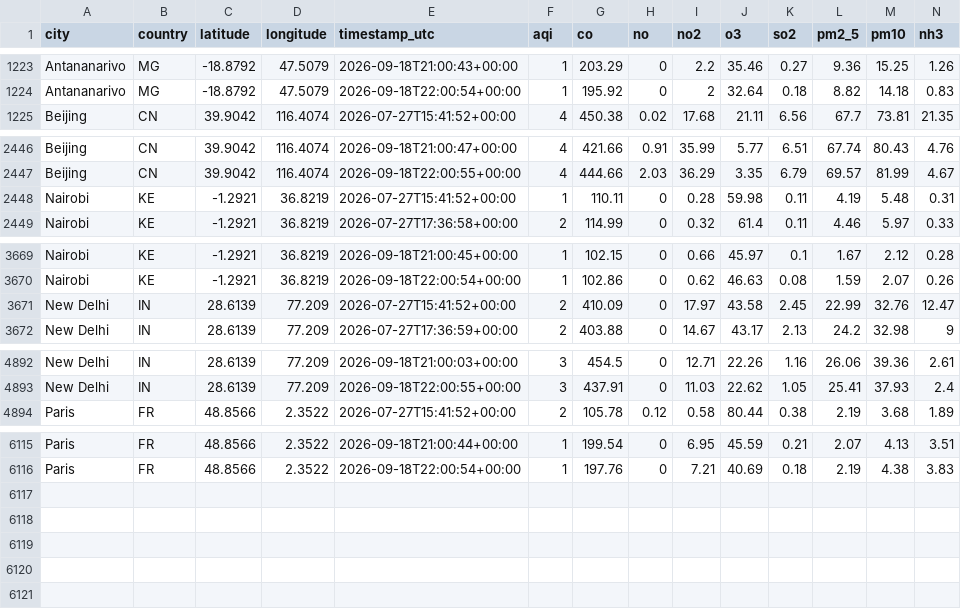
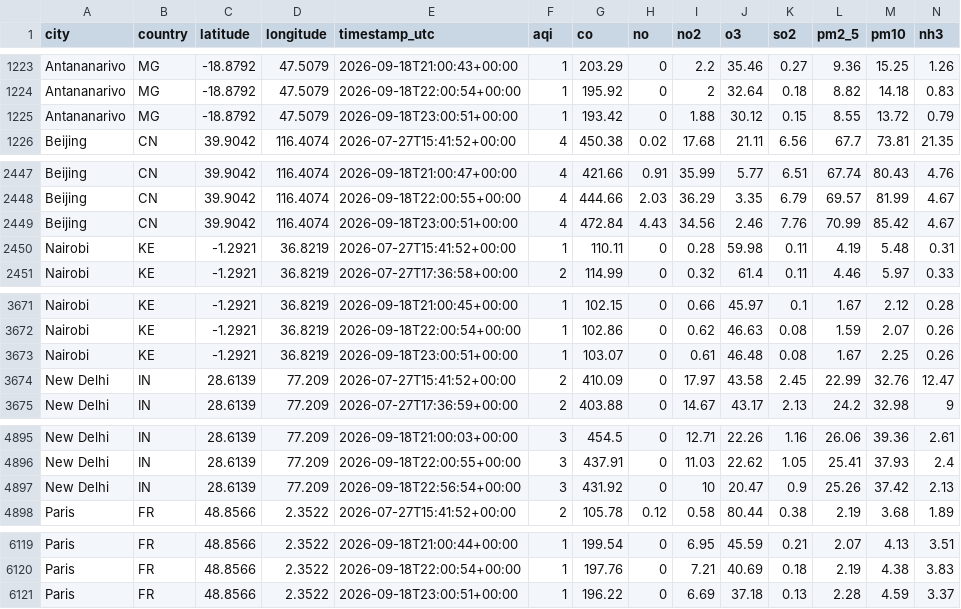
Before and after one commit to jose-rickardo/air-quality, a CSV file: data/clean/aqi_data.csv, drawn as a sheet; only a part is shown, gaps mark what is left out.

```diff
--- a/data/clean/aqi_data.csv
+++ b/data/clean/aqi_data.csv
@@ -1224,2 +1224,3 @@ Antananarivo,MG,-18.8792,47.5079,2026-09-18T21:00:43+00:00,1,203.29,0,2.2,35.46,
 Antananarivo,MG,-18.8792,47.5079,2026-09-18T22:00:54+00:00,1,195.92,0,2,32.64,0.18,8.82,14.18,0.83
+Antananarivo,MG,-18.8792,47.5079,2026-09-18T23:00:51+00:00,1,193.42,0,1.88,30.12,0.15,8.55,13.72,0.79
 Beijing,CN,39.9042,116.4074,2026-07-27T15:41:52+00:00,4,450.38,0.02,17.68,21.11,6.56,67.7,73.81,21.35
@@ -2447,2 +2448,3 @@ Beijing,CN,39.9042,116.4074,2026-09-18T21:00:47+00:00,4,421.66,0.91,35.99,5.77,6
 Beijing,CN,39.9042,116.4074,2026-09-18T22:00:55+00:00,4,444.66,2.03,36.29,3.35,6.79,69.57,81.99,4.67
+Beijing,CN,39.9042,116.4074,2026-09-18T23:00:51+00:00,4,472.84,4.43,34.56,2.46,7.76,70.99,85.42,4.67
 Nairobi,KE,-1.2921,36.8219,2026-07-27T15:41:52+00:00,1,110.11,0,0.28,59.98,0.11,4.19,5.48,0.31
@@ -3670,2 +3672,3 @@ Nairobi,KE,-1.2921,36.8219,2026-09-18T21:00:45+00:00,1,102.15,0,0.66,45.97,0.1,1
 Nairobi,KE,-1.2921,36.8219,2026-09-18T22:00:54+00:00,1,102.86,0,0.62,46.63,0.08,1.59,2.07,0.26
+Nairobi,KE,-1.2921,36.8219,2026-09-18T23:00:51+00:00,1,103.07,0,0.61,46.48,0.08,1.67,2.25,0.26
 New Delhi,IN,28.6139,77.209,2026-07-27T15:41:52+00:00,2,410.09,0,17.97,43.58,2.45,22.99,32.76,12.47
@@ -4893,2 +4896,3 @@ New Delhi,IN,28.6139,77.209,2026-09-18T21:00:03+00:00,3,454.5,0,12.71,22.26,1.16
 New Delhi,IN,28.6139,77.209,2026-09-18T22:00:55+00:00,3,437.91,0,11.03,22.62,1.05,25.41,37.93,2.4
+New Delhi,IN,28.6139,77.209,2026-09-18T22:56:54+00:00,3,431.92,0,10,20.47,0.9,25.26,37.42,2.13
 Paris,FR,48.8566,2.3522,2026-07-27T15:41:52+00:00,2,105.78,0.12,0.58,80.44,0.38,2.19,3.68,1.89
@@ -6116 +6120,2 @@ Paris,FR,48.8566,2.3522,2026-09-18T21:00:44+00:00,1,199.54,0,6.95,45.59,0.21,2.0
 Paris,FR,48.8566,2.3522,2026-09-18T22:00:54+00:00,1,197.76,0,7.21,40.69,0.18,2.19,4.38,3.83
+Paris,FR,48.8566,2.3522,2026-09-18T23:00:51+00:00,1,196.22,0,6.69,37.18,0.13,2.28,4.59,3.37
```
Also changed, not shown: 5 other files.
